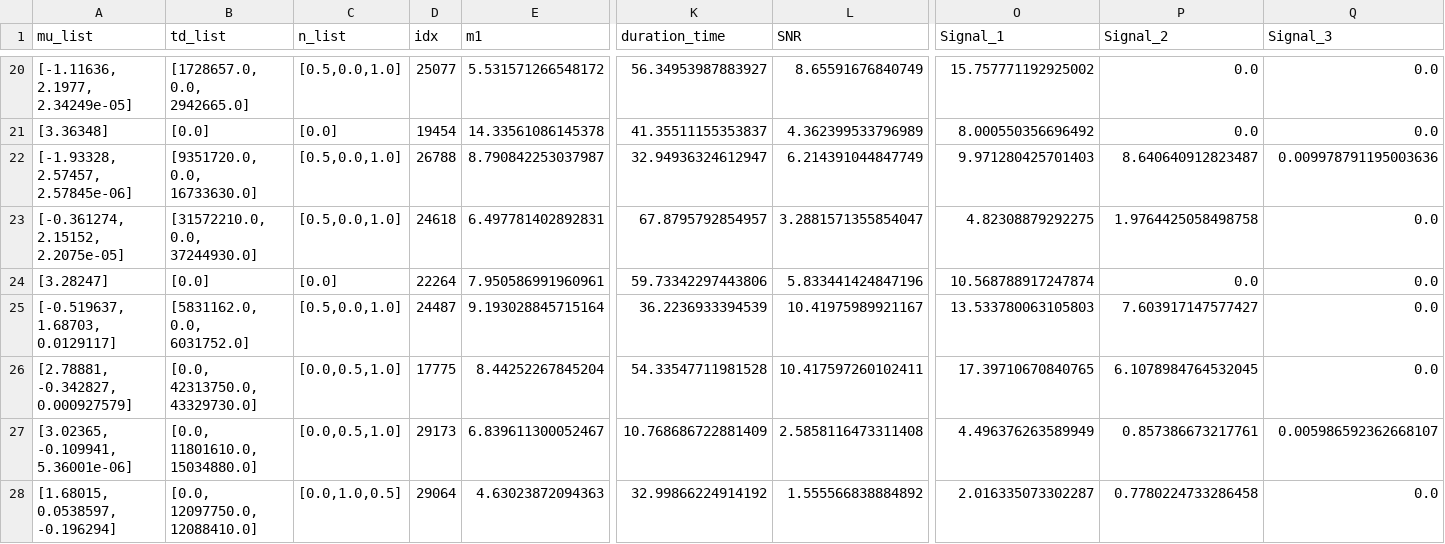
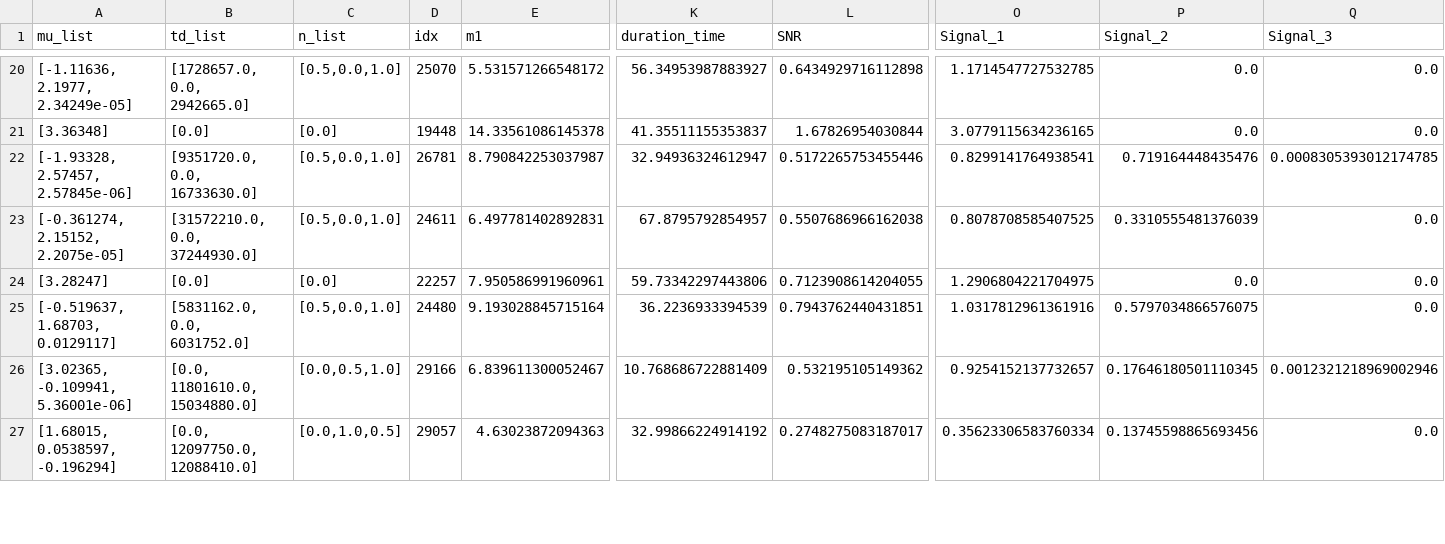
Before and after one commit to LensedGW/GW-LMC-Space, a CSV file: DECIGO/Lensed_gw_catalogs/NSBH_1.csv, drawn as a sheet; only a part is shown, gaps mark what is left out; removed rows and columns are numbered as before the commit, all else as after; rows hold the shown columns only; the diff covers the shown part only; the diff names each change by its address in the sheet, - before the commit and + after, or states it on an @@ line.

```diff
--- a/DECIGO/Lensed_gw_catalogs/NSBH_1.csv
+++ b/DECIGO/Lensed_gw_catalogs/NSBH_1.csv
-D20 (idx): 25077
+D20 (idx): 25070
-L20 (SNR): 8.65591676840749
+L20 (SNR): 0.6434929716112898
-O20 (Signal_1): 15.757771192925002
+O20 (Signal_1): 1.1714547727532785
-D21 (idx): 19454
+D21 (idx): 19448
-L21 (SNR): 4.362399533796989
+L21 (SNR): 1.67826954030844
-O21 (Signal_1): 8.000550356696492
+O21 (Signal_1): 3.0779115634236165
-D22 (idx): 26788
+D22 (idx): 26781
-L22 (SNR): 6.214391044847749
+L22 (SNR): 0.5172265753455446
-O22 (Signal_1): 9.971280425701403
+O22 (Signal_1): 0.8299141764938541
-P22 (Signal_2): 8.640640912823487
+P22 (Signal_2): 0.719164448435476
-Q22 (Signal_3): 0.009978791195003636
+Q22 (Signal_3): 0.0008305393012174785
-D23 (idx): 24618
+D23 (idx): 24611
-L23 (SNR): 3.2881571355854047
+L23 (SNR): 0.5507686966162038
-O23 (Signal_1): 4.82308879292275
+O23 (Signal_1): 0.8078708585407525
-P23 (Signal_2): 1.9764425058498758
+P23 (Signal_2): 0.3310555481376039
-D24 (idx): 22264
+D24 (idx): 22257
-L24 (SNR): 5.833441424847196
+L24 (SNR): 0.7123908614204055
-O24 (Signal_1): 10.568788917247874
+O24 (Signal_1): 1.2906804221704975
-D25 (idx): 24487
+D25 (idx): 24480
-L25 (SNR): 10.41975989921167
+L25 (SNR): 0.7943762440431851
-O25 (Signal_1): 13.533780063105803
+O25 (Signal_1): 1.0317812961361916
-P25 (Signal_2): 7.603917147577427
+P25 (Signal_2): 0.5797034866576075
-row 26: [2.78881, -0.342827, 0.000927579] | [0.0, 42313750.0, 43329730.0] | [0.0,0.5,1.0] | 17775 | 8.44252267845204 | 54.33547711981528 | 10.417597260102411 | 17.39710670840765 | 6.1078984764532045 | 0.0
-D26 (idx): 29173
+D26 (idx): 29166
-L26 (SNR): 2.5858116473311408
+L26 (SNR): 0.532195105149362
-O26 (Signal_1): 4.496376263589949
+O26 (Signal_1): 0.9254152137732657
-P26 (Signal_2): 0.857386673217761
+P26 (Signal_2): 0.17646180501110345
-Q26 (Signal_3): 0.005986592362668107
+Q26 (Signal_3): 0.0012321218969002946
-D27 (idx): 29064
+D27 (idx): 29057
-L27 (SNR): 1.555566838884892
+L27 (SNR): 0.2748275083187017
-O27 (Signal_1): 2.016335073302287
+O27 (Signal_1): 0.35623306583760334
-P27 (Signal_2): 0.7780224733286458
+P27 (Signal_2): 0.13745598865693456
```
Also changed, not shown: 106 edited cells elsewhere in this file, DECIGO/Lensed_gw_catalogs/BBH_1.csv, DECIGO/Lensed_gw_catalogs/BBH_2.csv, 22 other files.
